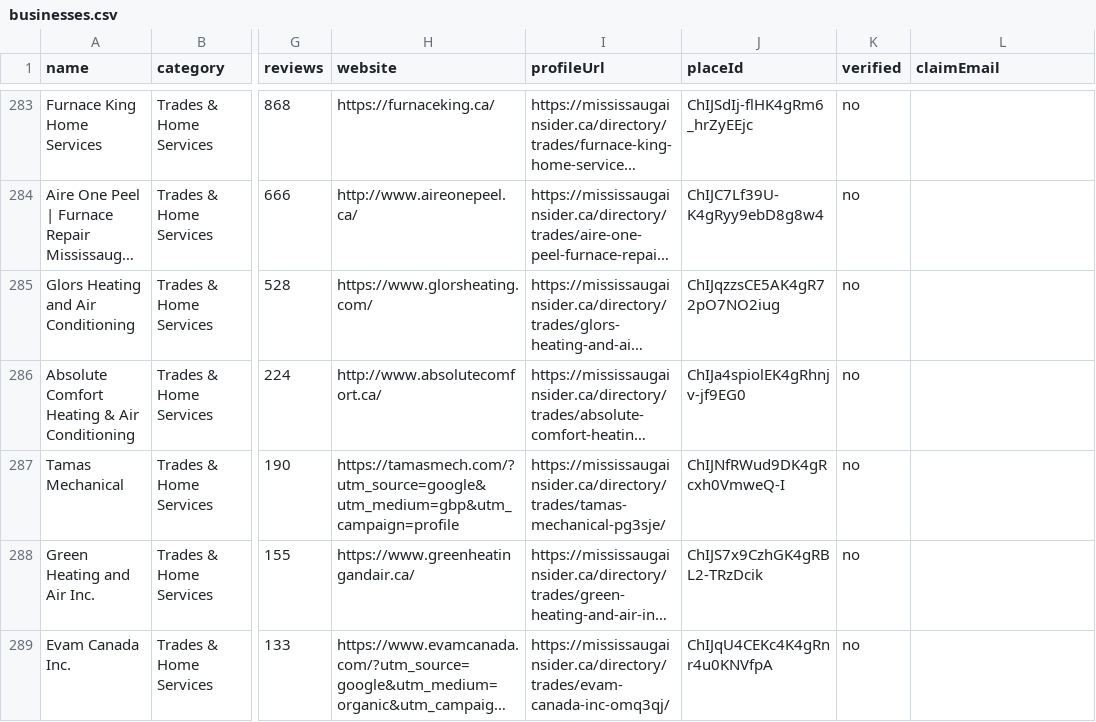
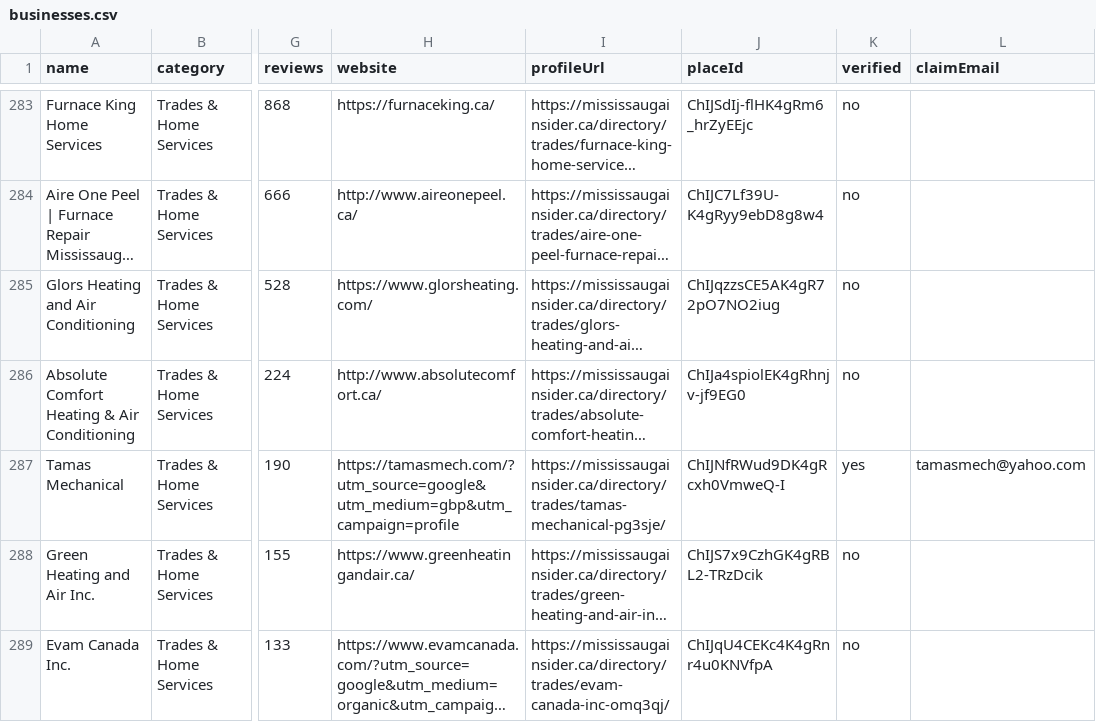
Before and after one commit to Davidr2025/tech-that-pays-comfyui, a CSV file: site/exports/businesses.csv, drawn as a sheet; only a part is shown, gaps mark what is left out; long unchanged cells end in …; the diff names each change by its address in the sheet, - before the commit and + after, or states it on an @@ line.

```diff
--- a/site/exports/businesses.csv
+++ b/site/exports/businesses.csv
-K287 (verified): no
+K287 (verified): yes
-L287 (claimEmail): (empty)
+L287 (claimEmail): tamasmech@yahoo.com
```
Also changed, not shown: site/exports/by-category/trades-1.csv, 5 other files.
